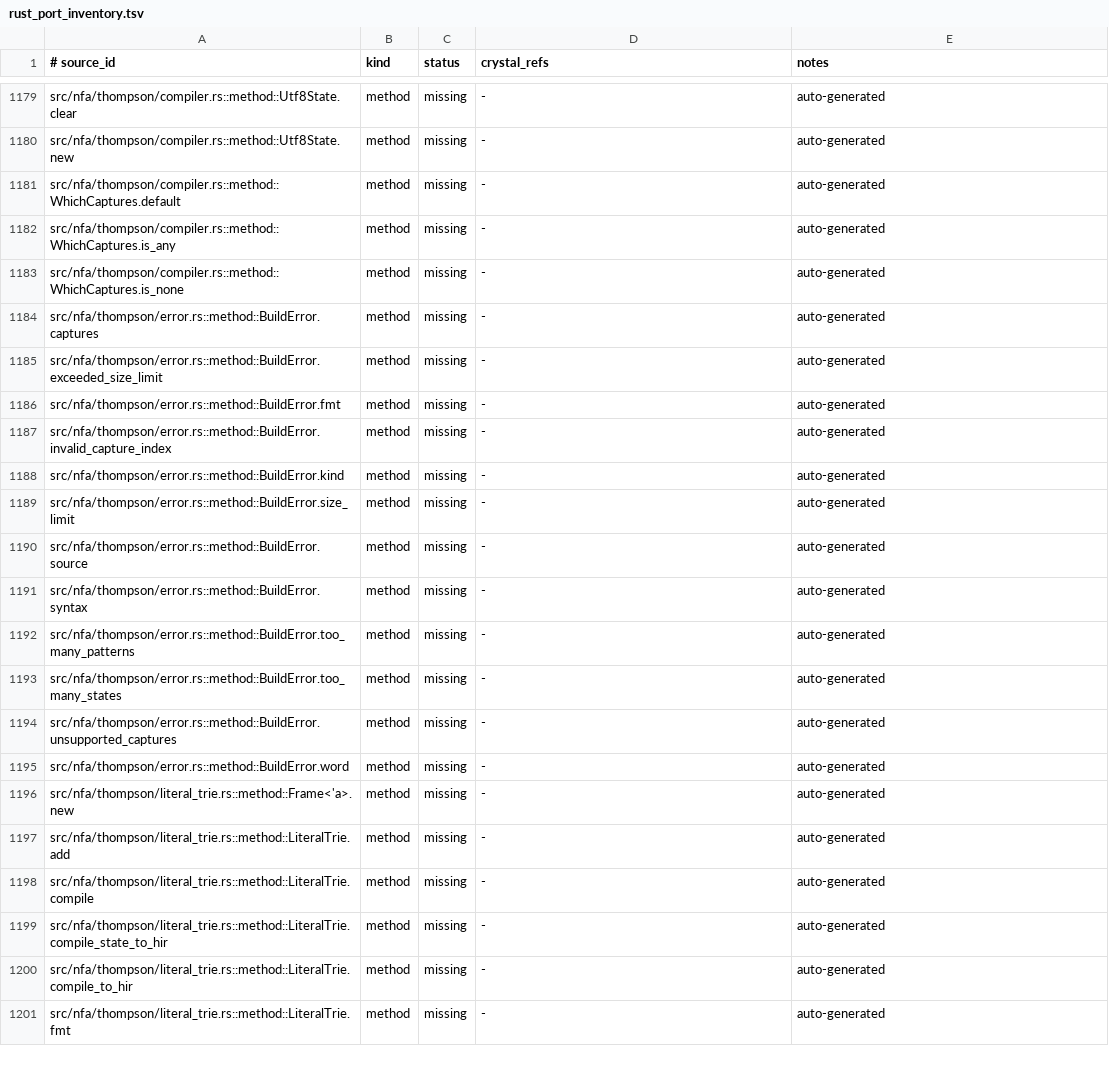
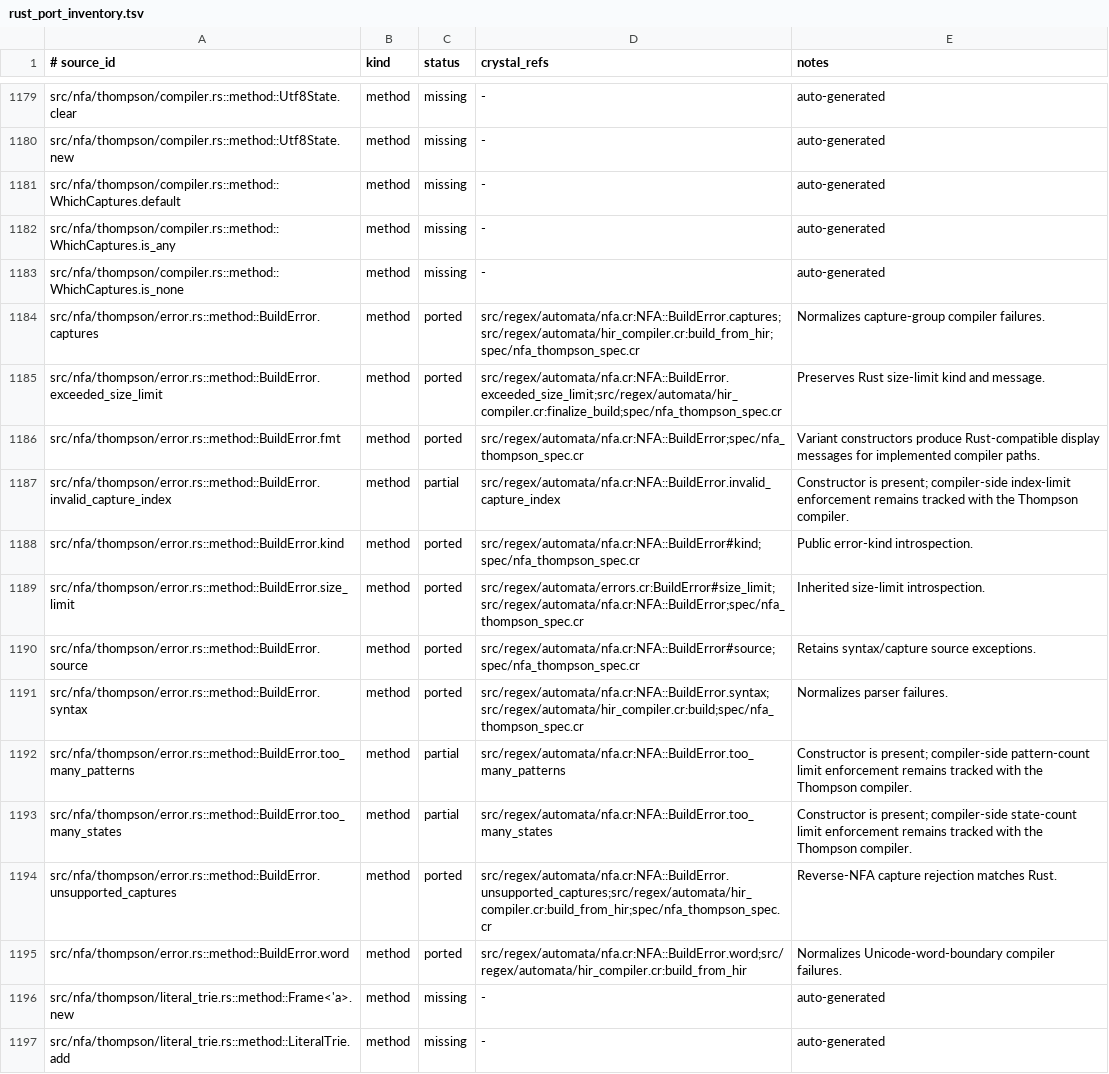
Before and after one commit to dsisnero/regex-automata, a TSV file: plans/inventory/rust_port_inventory.tsv, drawn as a sheet; only a part is shown, gaps mark what is left out; the shorter side is filled out with more unchanged rows.

Commit message:
feat: preserve Thompson compiler error kinds

```diff
--- a/plans/inventory/rust_port_inventory.tsv
+++ b/plans/inventory/rust_port_inventory.tsv
@@ -1183,14 +1183,14 @@ src/nfa/thompson/compiler.rs::method::WhichCaptures.is_any	method	missing	-	auto
 src/nfa/thompson/compiler.rs::method::WhichCaptures.is_none	method	missing	-	auto-generated
-src/nfa/thompson/error.rs::method::BuildError.captures	method	missing	-	auto-generated
-src/nfa/thompson/error.rs::method::BuildError.exceeded_size_limit	method	missing	-	auto-generated
-src/nfa/thompson/error.rs::method::BuildError.fmt	method	missing	-	auto-generated
-src/nfa/thompson/error.rs::method::BuildError.invalid_capture_index	method	missing	-	auto-generated
-src/nfa/thompson/error.rs::method::BuildError.kind	method	missing	-	auto-generated
-src/nfa/thompson/error.rs::method::BuildError.size_limit	method	missing	-	auto-generated
-src/nfa/thompson/error.rs::method::BuildError.source	method	missing	-	auto-generated
-src/nfa/thompson/error.rs::method::BuildError.syntax	method	missing	-	auto-generated
-src/nfa/thompson/error.rs::method::BuildError.too_many_patterns	method	missing	-	auto-generated
-src/nfa/thompson/error.rs::method::BuildError.too_many_states	method	missing	-	auto-generated
-src/nfa/thompson/error.rs::method::BuildError.unsupported_captures	method	missing	-	auto-generated
-src/nfa/thompson/error.rs::method::BuildError.word	method	missing	-	auto-generated
+src/nfa/thompson/error.rs::method::BuildError.captures	method	ported	src/regex/automata/nfa.cr:NFA::BuildError.captures;src/regex/automata/hir_compiler.cr:build_from_hir;spec/nfa_thompson_spec.cr	Normalizes capture-group compiler failures.
+src/nfa/thompson/error.rs::method::BuildError.exceeded_size_limit	method	ported	src/regex/automata/nfa.cr:NFA::BuildError.exceeded_size_limit;src/regex/automata/hir_compiler.cr:finalize_build;spec/nfa_thompson_spec.cr	Preserves Rust size-limit kind and message.
+src/nfa/thompson/error.rs::method::BuildError.fmt	method	ported	src/regex/automata/nfa.cr:NFA::BuildError;spec/nfa_thompson_spec.cr	Variant constructors produce Rust-compatible display messages for implemented compiler paths.
+src/nfa/thompson/error.rs::method::BuildError.invalid_capture_index	method	partial	src/regex/automata/nfa.cr:NFA::BuildError.invalid_capture_index	Constructor is present; compiler-side index-limit enforcement remains tracked with the Thompson compiler.
+src/nfa/thompson/error.rs::method::BuildError.kind	method	ported	src/regex/automata/nfa.cr:NFA::BuildError#kind;spec/nfa_thompson_spec.cr	Public error-kind introspection.
+src/nfa/thompson/error.rs::method::BuildError.size_limit	method	ported	src/regex/automata/errors.cr:BuildError#size_limit;src/regex/automata/nfa.cr:NFA::BuildError;spec/nfa_thompson_spec.cr	Inherited size-limit introspection.
+src/nfa/thompson/error.rs::method::BuildError.source	method	ported	src/regex/automata/nfa.cr:NFA::BuildError#source;spec/nfa_thompson_spec.cr	Retains syntax/capture source exceptions.
+src/nfa/thompson/error.rs::method::BuildError.syntax	method	ported	src/regex/automata/nfa.cr:NFA::BuildError.syntax;src/regex/automata/hir_compiler.cr:build;spec/nfa_thompson_spec.cr	Normalizes parser failures.
+src/nfa/thompson/error.rs::method::BuildError.too_many_patterns	method	partial	src/regex/automata/nfa.cr:NFA::BuildError.too_many_patterns	Constructor is present; compiler-side pattern-count limit enforcement remains tracked with the Thompson compiler.
+src/nfa/thompson/error.rs::method::BuildError.too_many_states	method	partial	src/regex/automata/nfa.cr:NFA::BuildError.too_many_states	Constructor is present; compiler-side state-count limit enforcement remains tracked with the Thompson compiler.
+src/nfa/thompson/error.rs::method::BuildError.unsupported_captures	method	ported	src/regex/automata/nfa.cr:NFA::BuildError.unsupported_captures;src/regex/automata/hir_compiler.cr:build_from_hir;spec/nfa_thompson_spec.cr	Reverse-NFA capture rejection matches Rust.
+src/nfa/thompson/error.rs::method::BuildError.word	method	ported	src/regex/automata/nfa.cr:NFA::BuildError.word;src/regex/automata/hir_compiler.cr:build_from_hir	Normalizes Unicode-word-boundary compiler failures.
 src/nfa/thompson/literal_trie.rs::method::Frame<'a>.new	method	missing	-	auto-generated
```
Also changed, not shown: 3 other files.
